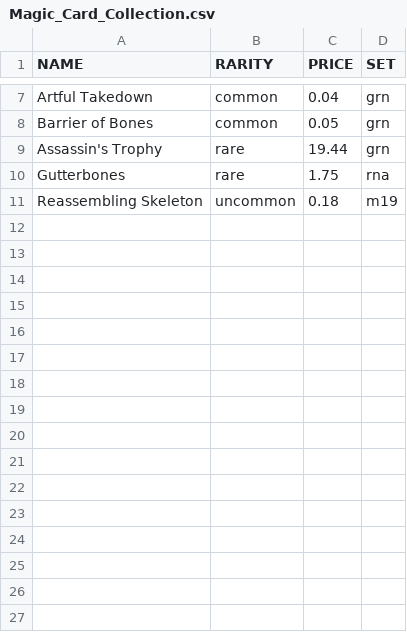
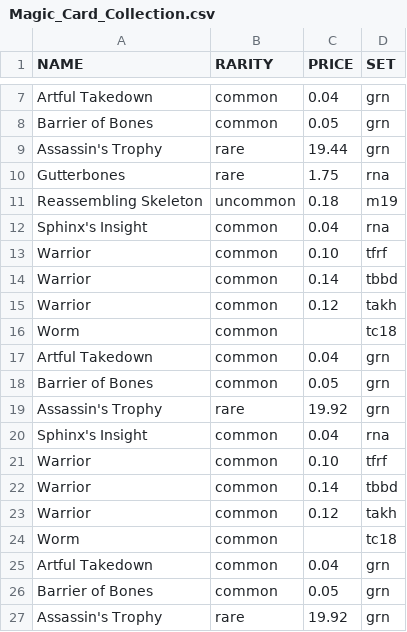
Before and after one commit to corbosiny/mtg_card_classifier, a CSV file: data/Magic_Card_Collection.csv, drawn as a sheet; only a part is shown, gaps mark what is left out.

Commit message:
Fix compatibility between CardCataloger and CardClassifier

```diff
--- a/data/Magic_Card_Collection.csv
+++ b/data/Magic_Card_Collection.csv
@@ -11 +11,17 @@ Gutterbones,rare,1.75,rna
 Reassembling Skeleton,uncommon,0.18,m19
+Sphinx's Insight,common,0.04,rna
+Warrior,common,0.10,tfrf
+Warrior,common,0.14,tbbd
+Warrior,common,0.12,takh
+Worm,common,,tc18
+Artful Takedown,common,0.04,grn
+Barrier of Bones,common,0.05,grn
+Assassin's Trophy,rare,19.92,grn
+Sphinx's Insight,common,0.04,rna
+Warrior,common,0.10,tfrf
+Warrior,common,0.14,tbbd
+Warrior,common,0.12,takh
+Worm,common,,tc18
+Artful Takedown,common,0.04,grn
+Barrier of Bones,common,0.05,grn
+Assassin's Trophy,rare,19.92,grn
```
Also changed, not shown: 2 other files.
